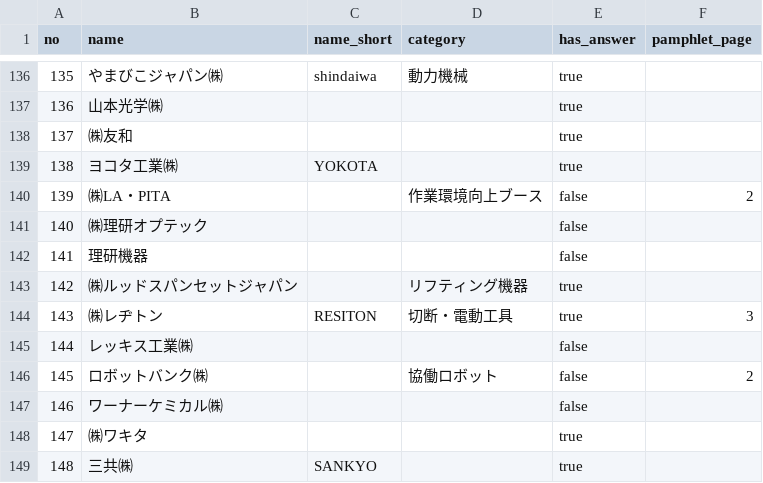
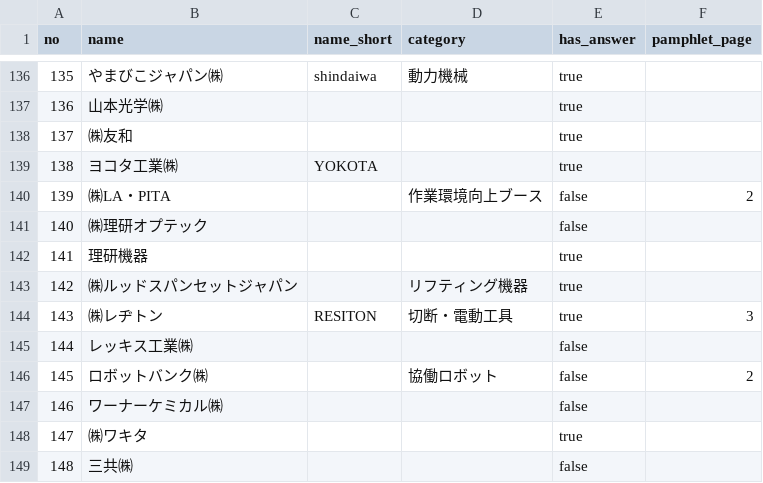
Before and after one commit to kento1984/twf2026-portal, a CSV file: data/makers.csv, drawn as a sheet; only a part is shown, gaps mark what is left out.

```diff
--- a/data/makers.csv
+++ b/data/makers.csv
@@ -141,3 +141,3 @@ no,name,name_short,category,has_answer,pamphlet_page
 140,㈱理研オプテック,,,false,
-141,理研機器,,,false,
+141,理研機器,,,true,
 142,㈱ルッドスパンセットジャパン,,リフティング機器,true,
@@ -148,2 +148,2 @@ no,name,name_short,category,has_answer,pamphlet_page
 147,㈱ワキタ,,,true,
-148,三共㈱,SANKYO,,true,
+148,三共㈱,,,false,
```
Also changed, not shown: 6 other files.
